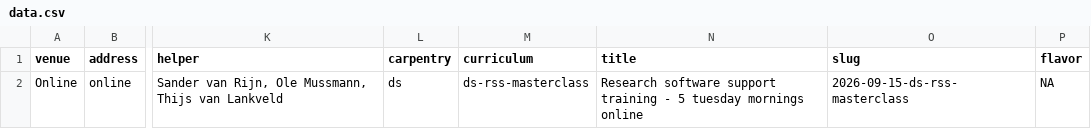
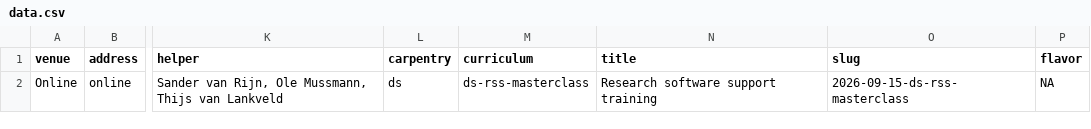
Before and after one commit to esciencecenter-digital-skills/2026-09-15-ds-rss-masterclass, a CSV file: _data/data.csv, drawn as a sheet; only a part is shown, gaps mark what is left out; the diff names each change by its address in the sheet, - before the commit and + after, or states it on an @@ line.

Commit message:
Update data.csv

```diff
--- a/_data/data.csv
+++ b/_data/data.csv
-N2 (title): …support training - 5 tuesday mornings online
+N2 (title): …support training
```
